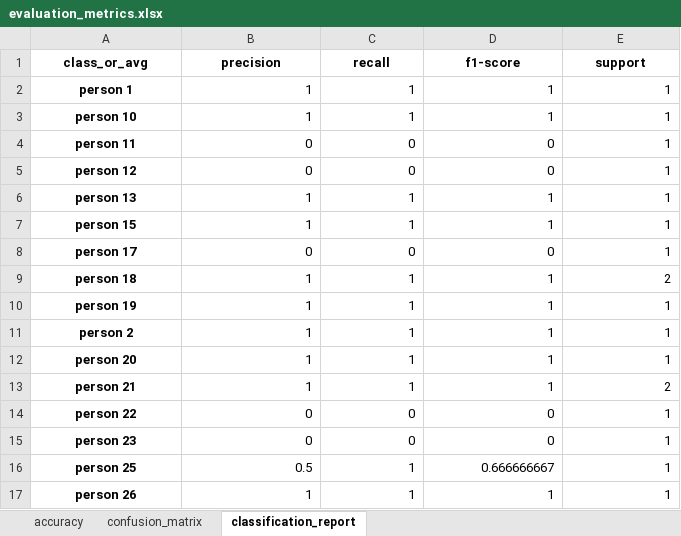
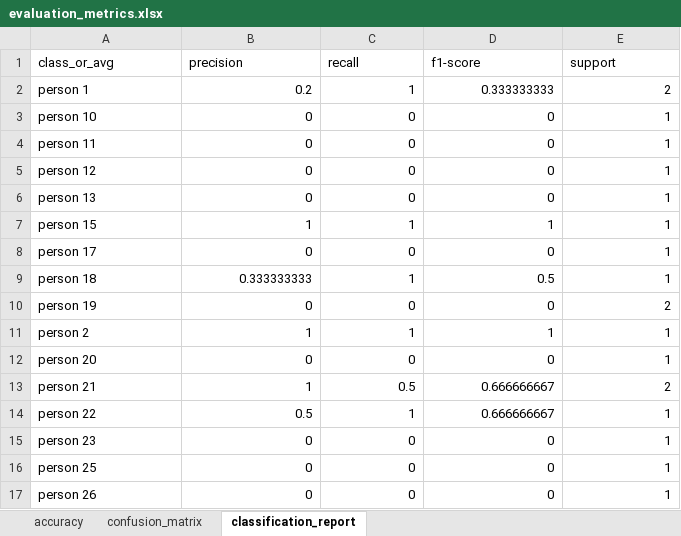
Before and after one commit to anushkasinghal18/ml-project, an Excel workbook: outputs/evaluation_metrics.xlsx, sheet classification_report, drawn as a sheet; only a part is shown; values as stored, in another font and other column widths than the file's, no borders; the diff covers the shown part only; the diff names each change by its address in the sheet, - before the commit and + after, or states it on an @@ line.

```diff
--- a/outputs/evaluation_metrics.xlsx (sheet classification_report)
+++ b/outputs/evaluation_metrics.xlsx (sheet classification_report)
@@ A1:E1 bold: on → off, alignment: center → left @@
@@ A2:A17 bold: on → off, alignment: center → left @@
-B2 (precision): 1
+B2 (precision): 0.2
-D2 (f1-score): 1
+D2 (f1-score): 0.333333333
-E2 (support): 1
+E2 (support): 2
-B3 (precision): 1
+B3 (precision): 0
-C3 (recall): 1
+C3 (recall): 0
-D3 (f1-score): 1
+D3 (f1-score): 0
-B6 (precision): 1
+B6 (precision): 0
-C6 (recall): 1
+C6 (recall): 0
-D6 (f1-score): 1
+D6 (f1-score): 0
-B9 (precision): 1
+B9 (precision): 0.333333333
-D9 (f1-score): 1
+D9 (f1-score): 0.5
-E9 (support): 2
+E9 (support): 1
-B10 (precision): 1
+B10 (precision): 0
-C10 (recall): 1
+C10 (recall): 0
-D10 (f1-score): 1
+D10 (f1-score): 0
-E10 (support): 1
+E10 (support): 2
-B12 (precision): 1
+B12 (precision): 0
-C12 (recall): 1
+C12 (recall): 0
-D12 (f1-score): 1
+D12 (f1-score): 0
-C13 (recall): 1
+C13 (recall): 0.5
-D13 (f1-score): 1
+D13 (f1-score): 0.666666667
-B14 (precision): 0
+B14 (precision): 0.5
-C14 (recall): 0
+C14 (recall): 1
-D14 (f1-score): 0
+D14 (f1-score): 0.666666667
-B16 (precision): 0.5
+B16 (precision): 0
-C16:C17 (recall): 1
+C16:C17 (recall): 0
-D16 (f1-score): 0.666666667
+D16 (f1-score): 0
-B17 (precision): 1
+B17 (precision): 0
-D17 (f1-score): 1
+D17 (f1-score): 0
```
Also changed, not shown: 1 added row, 47 edited cells and cell formats elsewhere in this sheet, sheet confusion_matrix, sheet accuracy, outputs/mfcc_features.xlsx, 18 other files.
